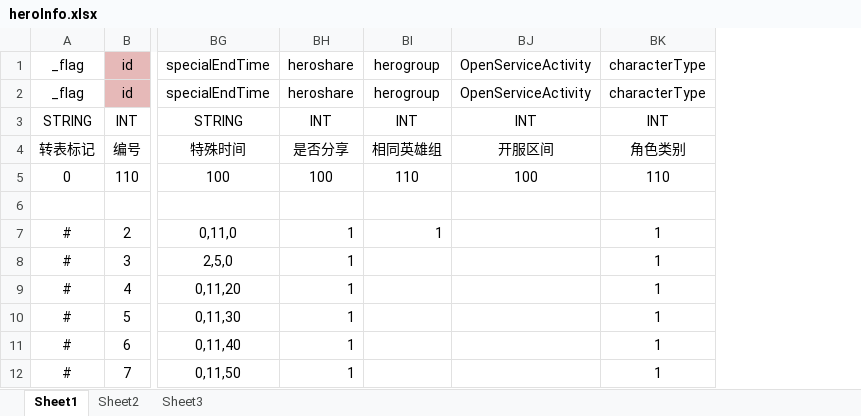
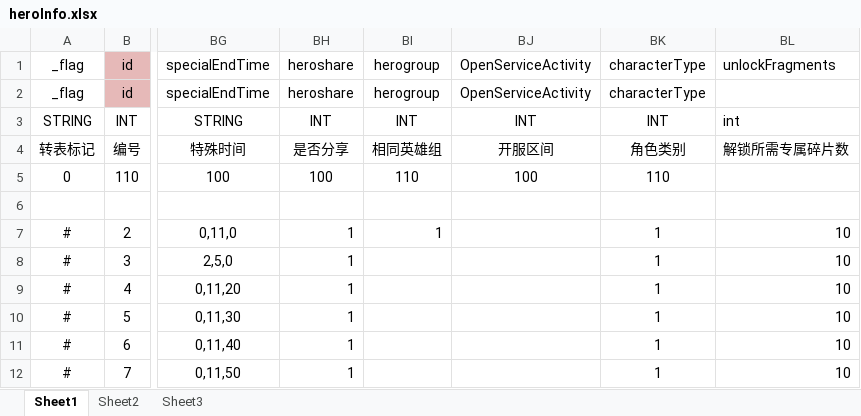
Before and after one commit to mengqing20101212/miniServer, an Excel workbook: excel/heroInfo.xlsx, sheet Sheet1, drawn as a sheet; only a part is shown, gaps mark what is left out; values as stored, in another font and other column widths than the file's, no borders; conditional formats not drawn; the diff names each change by its address in the sheet, - before the commit and + after, or states it on an @@ line.

```diff
--- a/excel/heroInfo.xlsx (sheet Sheet1)
+++ b/excel/heroInfo.xlsx (sheet Sheet1)
+column BL (unlockFragments), rows 3-12: int | 解锁所需专属碎片数 |  |  | 10 | 10 | 10 | 10 | 10 | 10
```
Also changed, not shown: 17 other files.
